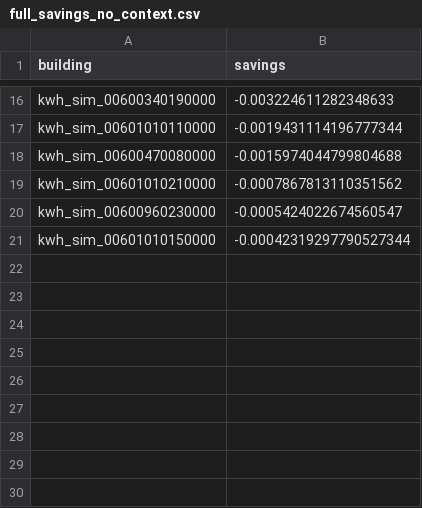
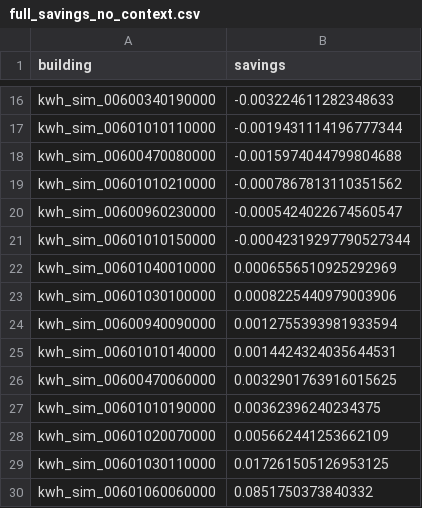
Before and after one commit to Urban-Informatics-Lab/dues-extension, a CSV file: savings_analysis/full_savings_no_context.csv, drawn as a sheet; only a part is shown, gaps mark what is left out; the diff names each change by its address in the sheet, - before the commit and + after, or states it on an @@ line.

```diff
--- a/savings_analysis/full_savings_no_context.csv
+++ b/savings_analysis/full_savings_no_context.csv
+row 22: kwh_sim_00601040010000 | 0.0006556510925292969
+row 23: kwh_sim_00601030100000 | 0.0008225440979003906
+row 24: kwh_sim_00600940090000 | 0.0012755393981933594
+row 25: kwh_sim_00601010140000 | 0.0014424324035644531
+row 26: kwh_sim_00600470060000 | 0.0032901763916015625
+row 27: kwh_sim_00601010190000 | 0.00362396240234375
+row 28: kwh_sim_00601020070000 | 0.005662441253662109
+row 29: kwh_sim_00601030110000 | 0.017261505126953125
+row 30: kwh_sim_00601060060000 | 0.0851750373840332
```
Also changed, not shown: savings_analysis/full_savings.csv, savings_analysis/light_savings.csv, 11 other files.
